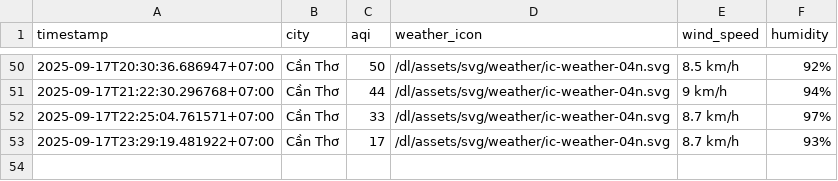
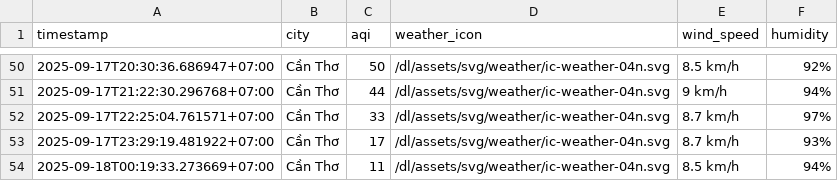
Before and after one commit to HiAmNear/iqair-crawling, a CSV file: result/can-tho/aqi_can-tho_2025_sep.csv, drawn as a sheet; only a part is shown, gaps mark what is left out; the diff names each change by its address in the sheet, - before the commit and + after, or states it on an @@ line.

```diff
--- a/result/can-tho/aqi_can-tho_2025_sep.csv
+++ b/result/can-tho/aqi_can-tho_2025_sep.csv
+row 54: 2025-09-18T00:19:33.273669+07:00 | Cần Thơ | 11 | /dl/assets/svg/weather/ic-weather-04n.svg | 8.5 km/h | 94%
```
Also changed, not shown: result/da-nang/aqi_da-nang_2025_sep.csv, result/hai-phong/aqi_hai-phong_2025_sep.csv, 4 other files.
